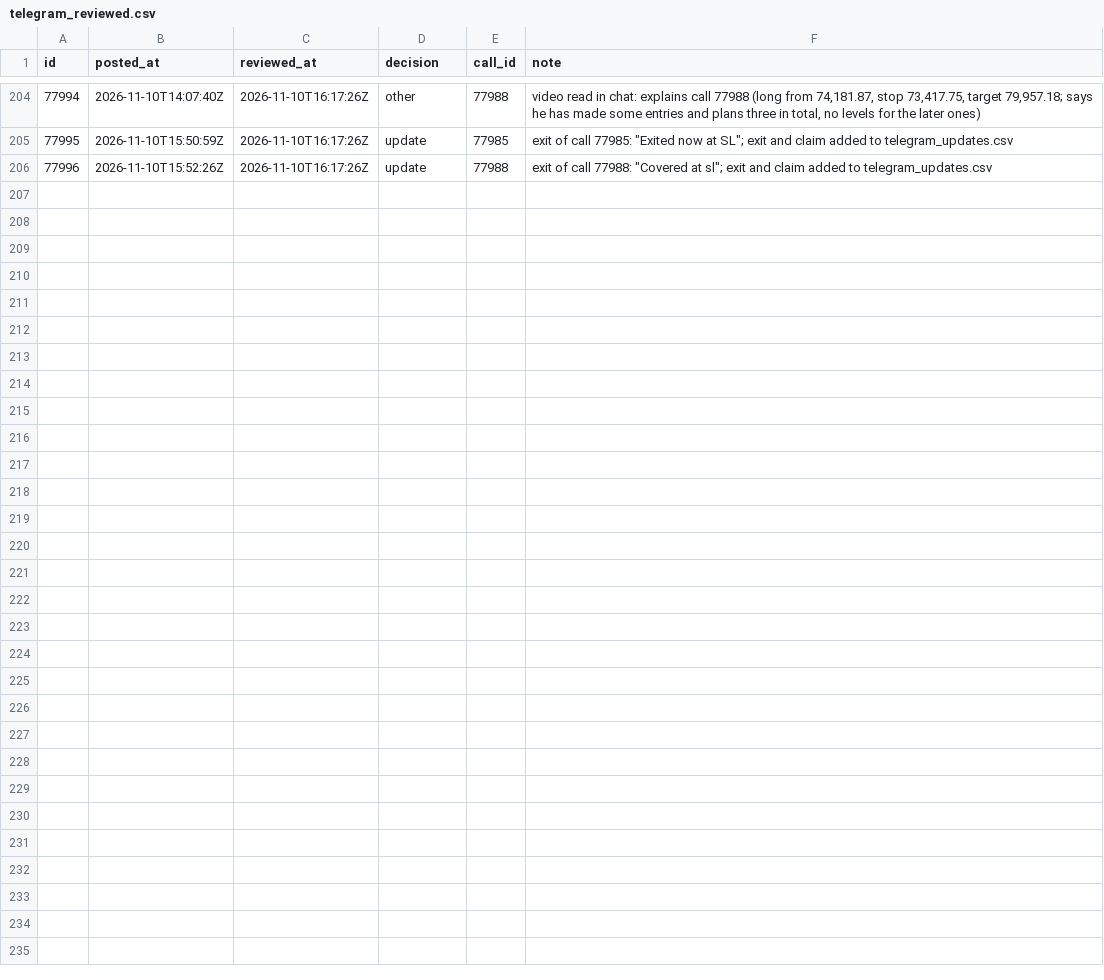
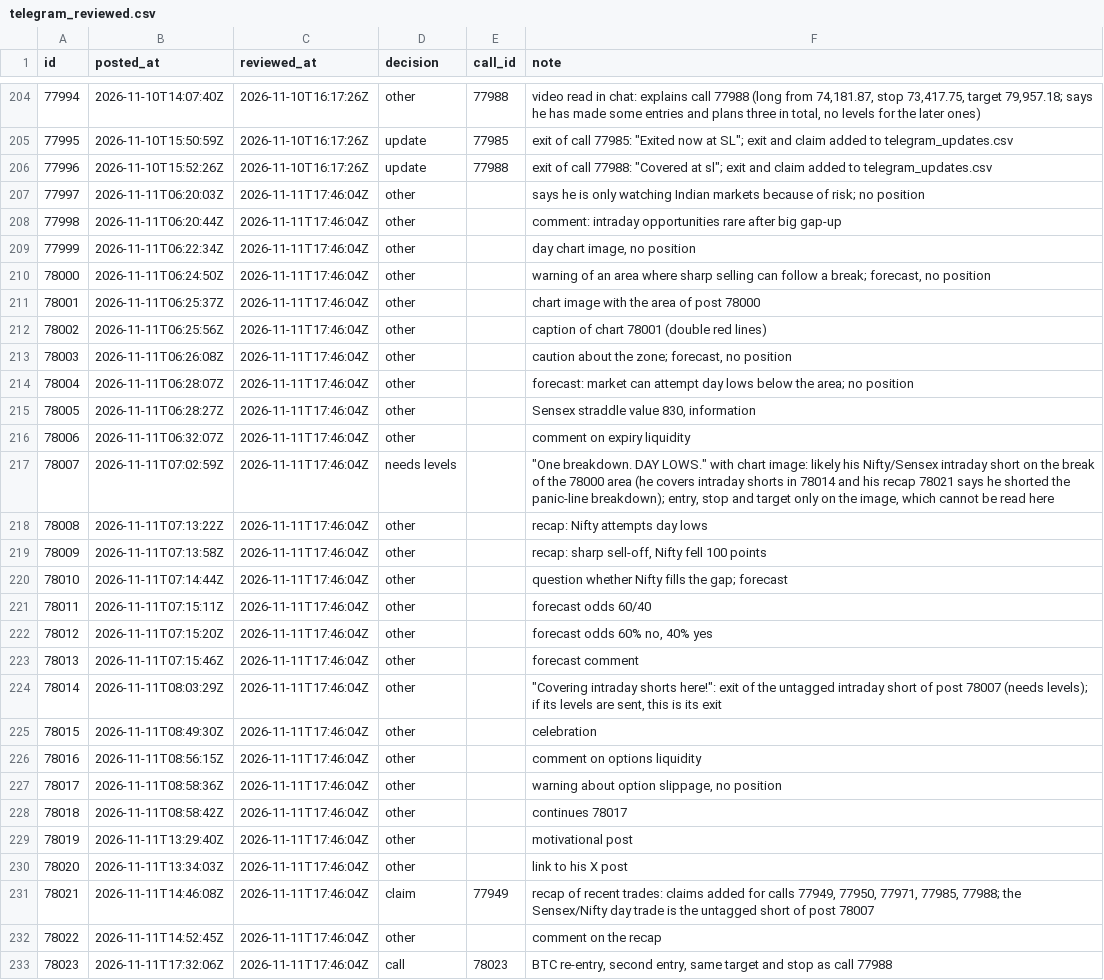
Before and after one commit to viruop/paper-arena, a CSV file: data/berlin/telegram_reviewed.csv, drawn as a sheet; only a part is shown, gaps mark what is left out; the diff names each change by its address in the sheet, - before the commit and + after, or states it on an @@ line.

```diff
--- a/data/berlin/telegram_reviewed.csv
+++ b/data/berlin/telegram_reviewed.csv
+row 207: 77997 | 2026-11-11T06:20:03Z | 2026-11-11T17:46:04Z | other |  | says he is only watching Indian markets because of risk; no position
+row 208: 77998 | 2026-11-11T06:20:44Z | 2026-11-11T17:46:04Z | other |  | comment: intraday opportunities rare after big gap-up
+row 209: 77999 | 2026-11-11T06:22:34Z | 2026-11-11T17:46:04Z | other |  | day chart image, no position
+row 210: 78000 | 2026-11-11T06:24:50Z | 2026-11-11T17:46:04Z | other |  | warning of an area where sharp selling can follow a break; forecast, no position
+row 211: 78001 | 2026-11-11T06:25:37Z | 2026-11-11T17:46:04Z | other |  | chart image with the area of post 78000
+row 212: 78002 | 2026-11-11T06:25:56Z | 2026-11-11T17:46:04Z | other |  | caption of chart 78001 (double red lines)
+row 213: 78003 | 2026-11-11T06:26:08Z | 2026-11-11T17:46:04Z | other |  | caution about the zone; forecast, no position
+row 214: 78004 | 2026-11-11T06:28:07Z | 2026-11-11T17:46:04Z | other |  | forecast: market can attempt day lows below the area; no position
+row 215: 78005 | 2026-11-11T06:28:27Z | 2026-11-11T17:46:04Z | other |  | Sensex straddle value 830, information
+row 216: 78006 | 2026-11-11T06:32:07Z | 2026-11-11T17:46:04Z | other |  | comment on expiry liquidity
+row 217: 78007 | 2026-11-11T07:02:59Z | 2026-11-11T17:46:04Z | needs levels |  | "One breakdown. DAY LOWS." with chart image: likely his Nifty/Sensex intraday short on the break of the 78000 area (he covers intraday shorts in 78014 and his recap 78021 says he shorted the panic-line breakdown); entry, stop and target only on the image, which cannot be read here
+row 218: 78008 | 2026-11-11T07:13:22Z | 2026-11-11T17:46:04Z | other |  | recap: Nifty attempts day lows
+row 219: 78009 | 2026-11-11T07:13:58Z | 2026-11-11T17:46:04Z | other |  | recap: sharp sell-off, Nifty fell 100 points
+row 220: 78010 | 2026-11-11T07:14:44Z | 2026-11-11T17:46:04Z | other |  | question whether Nifty fills the gap; forecast
+row 221: 78011 | 2026-11-11T07:15:11Z | 2026-11-11T17:46:04Z | other |  | forecast odds 60/40
+row 222: 78012 | 2026-11-11T07:15:20Z | 2026-11-11T17:46:04Z | other |  | forecast odds 60% no, 40% yes
+row 223: 78013 | 2026-11-11T07:15:46Z | 2026-11-11T17:46:04Z | other |  | forecast comment
+row 224: 78014 | 2026-11-11T08:03:29Z | 2026-11-11T17:46:04Z | other |  | "Covering intraday shorts here!": exit of the untagged intraday short of post 78007 (needs levels); if its levels are sent, this is its exit
+row 225: 78015 | 2026-11-11T08:49:30Z | 2026-11-11T17:46:04Z | other |  | celebration
+row 226: 78016 | 2026-11-11T08:56:15Z | 2026-11-11T17:46:04Z | other |  | comment on options liquidity
+row 227: 78017 | 2026-11-11T08:58:36Z | 2026-11-11T17:46:04Z | other |  | warning about option slippage, no position
+row 228: 78018 | 2026-11-11T08:58:42Z | 2026-11-11T17:46:04Z | other |  | continues 78017
+row 229: 78019 | 2026-11-11T13:29:40Z | 2026-11-11T17:46:04Z | other |  | motivational post
+row 230: 78020 | 2026-11-11T13:34:03Z | 2026-11-11T17:46:04Z | other |  | link to his X post
+row 231: 78021 | 2026-11-11T14:46:08Z | 2026-11-11T17:46:04Z | claim | 77949 | recap of recent trades: claims added for calls 77949, 77950, 77971, 77985, 77988; the Sensex/Nifty day trade is the untagged short of post 78007
+row 232: 78022 | 2026-11-11T14:52:45Z | 2026-11-11T17:46:04Z | other |  | comment on the recap
+row 233: 78023 | 2026-11-11T17:32:06Z | 2026-11-11T17:46:04Z | call | 78023 | BTC re-entry, second entry, same target and stop as call 77988
```
Also changed, not shown: data/berlin/telegram_calls.csv, data/berlin/telegram_updates.csv.
